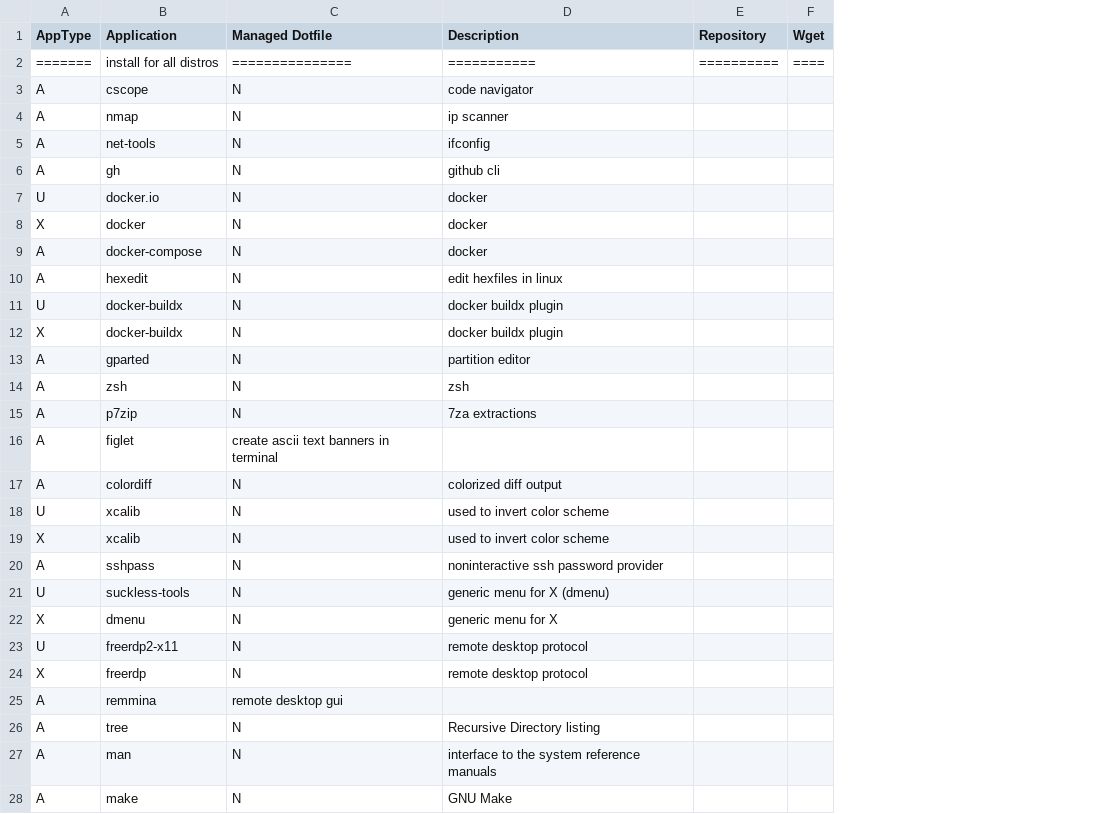
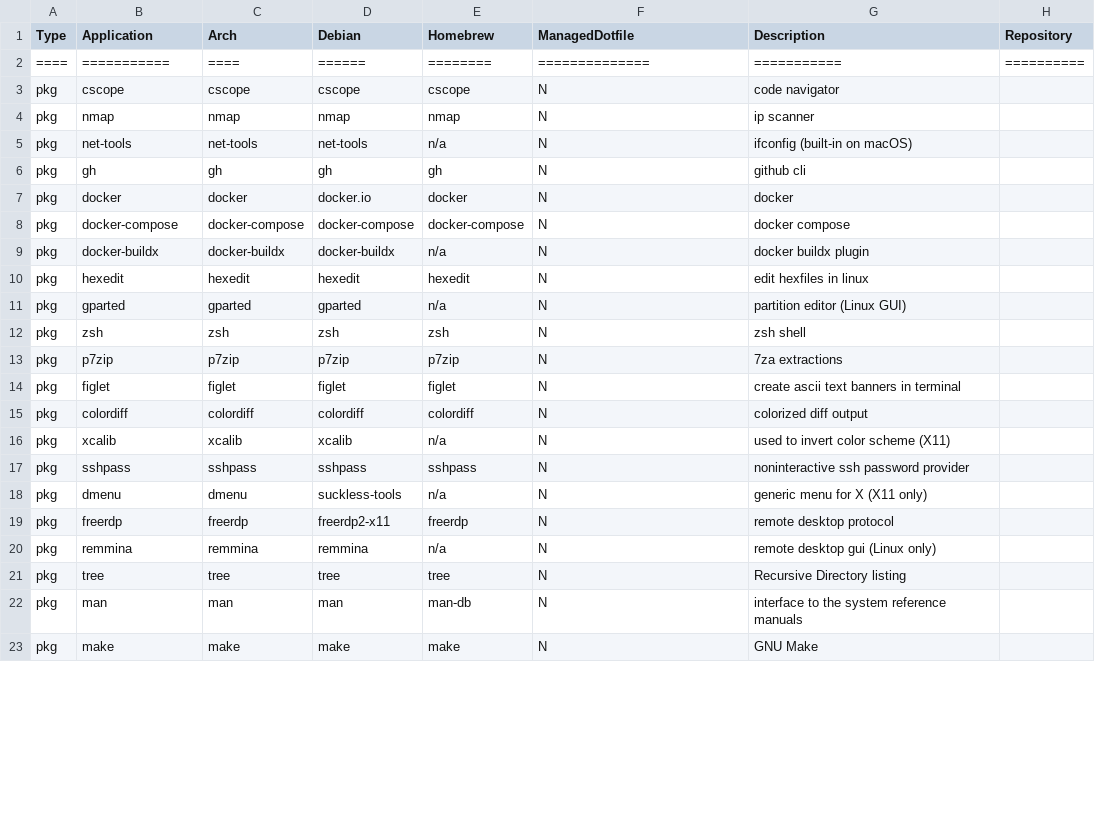
Before and after one commit to gutelfuldead/dotfiles, a CSV file: apps.csv, drawn as a sheet; only a part is shown; removed rows and columns are numbered as before the commit, all else as after; the diff covers the shown part only; the diff names each change by its address in the sheet, - before the commit and + after, or states it on an @@ line.

Commit message:
add homebrew support, refactor

```diff
--- a/apps.csv
+++ b/apps.csv
-column A (AppType), rows 2-6: ======= | A | A | A | A; rows 8-10: X | A | A; rows 13-18: A | A | A | A | A | U; row 20: A; row 22: X; rows 24-28: X | A | A | A | A
+column A (Type), rows 2-8: ==== | pkg | pkg | pkg | pkg | pkg | pkg; rows 10-23: all pkg
+column C (Arch), rows 2-8: ==== | cscope | nmap | net-tools | gh | docker | docker-compose; rows 10-23: hexedit | gparted | zsh | p7zip | figlet | colordiff | xcalib | sshpass | dmenu | freerdp | remmina | tree | man | make
+column D (Debian), rows 2-8: ====== | cscope | nmap | net-tools | gh | docker.io | docker-compose; rows 10-23: hexedit | gparted | zsh | p7zip | figlet | colordiff | xcalib | sshpass | suckless-tools | freerdp2-x11 | remmina | tree | man | make
+column E (Homebrew), rows 2-8: ======== | cscope | nmap | n/a | gh | docker | docker-compose; rows 10-23: hexedit | n/a | zsh | p7zip | figlet | colordiff | n/a | sshpass | n/a | freerdp | n/a | tree | man-db | make
-column F (Wget), row 2: ====
-F1: Managed Dotfile
+F1: ManagedDotfile
-B2 (Application): install for all distros
+B2 (Application): ===========
-F2 (ManagedDotfile): ===============
+F2 (ManagedDotfile): ==============
-G5 (Description): ifconfig
+G5 (Description): ifconfig (built-in on macOS)
-row 7: U | docker.io | N | docker
-G8 (Description): docker
+G8 (Description): docker compose
@@ row 11 moved to row 9: pkg @@
-row 12: X | docker-buildx | N | docker buildx plugin
-G11 (Description): partition editor
+G11 (Description): partition editor (Linux GUI)
-G12 (Description): zsh
+G12 (Description): zsh shell
-F14 (ManagedDotfile): create ascii text banners in terminal
+F14 (ManagedDotfile): N
-G14 (Description): (empty)
+G14 (Description): create ascii text banners in terminal
-G16 (Description): used to invert color scheme
+G16 (Description): used to invert color scheme (X11)
-row 19: X | xcalib | N | used to invert color scheme
-row 21: U | suckless-tools | N | generic menu for X (dmenu)
-G18 (Description): generic menu for X
+G18 (Description): generic menu for X (X11 only)
-row 23: U | freerdp2-x11 | N | remote desktop protocol
-F20 (ManagedDotfile): remote desktop gui
+F20 (ManagedDotfile): N
-G20 (Description): (empty)
+G20 (Description): remote desktop gui (Linux only)
```
Also changed, not shown: 3 added rows, 11 removed rows, 10 moved rows and 23 edited cells elsewhere in this file, 2 other files.
